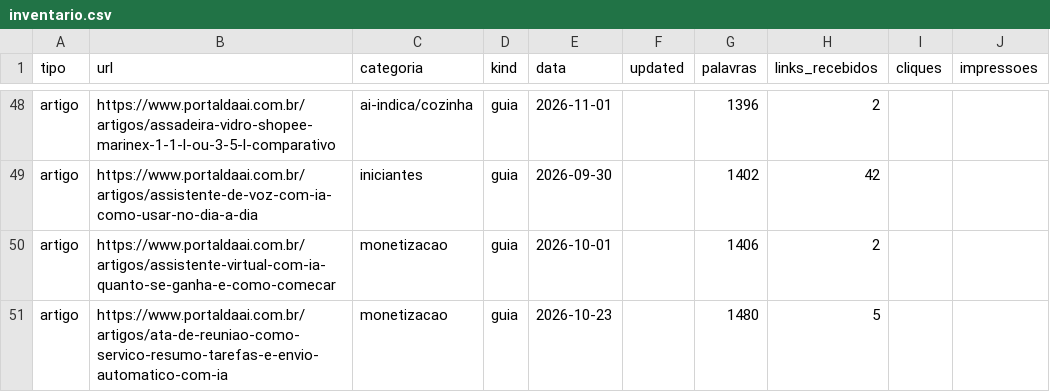
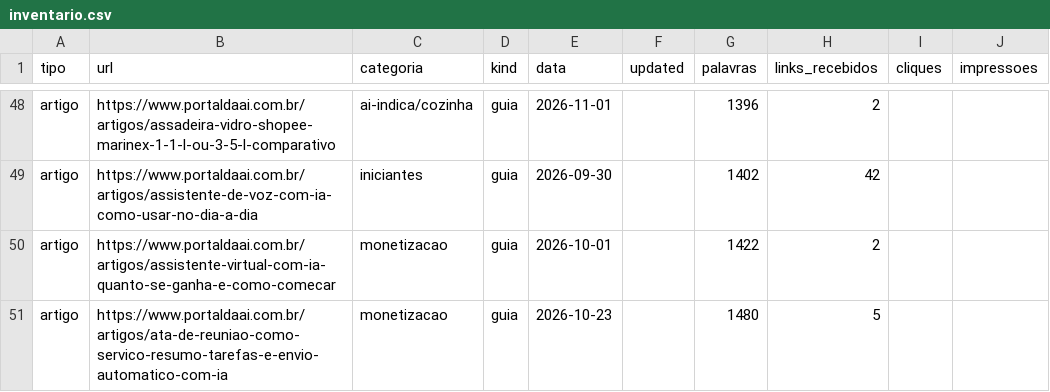
Before and after one commit to vocacaodepai/portaldaai, a CSV file: docs/inventario/inventario.csv, drawn as a sheet; only a part is shown, gaps mark what is left out; the diff covers the shown part only; the diff names each change by its address in the sheet, - before the commit and + after, or states it on an @@ line.

```diff
--- a/docs/inventario/inventario.csv
+++ b/docs/inventario/inventario.csv
-G50 (palavras): 1406
+G50 (palavras): 1422
```
Also changed, not shown: 1 added row and 19 edited cells elsewhere in this file, 13 other files.
